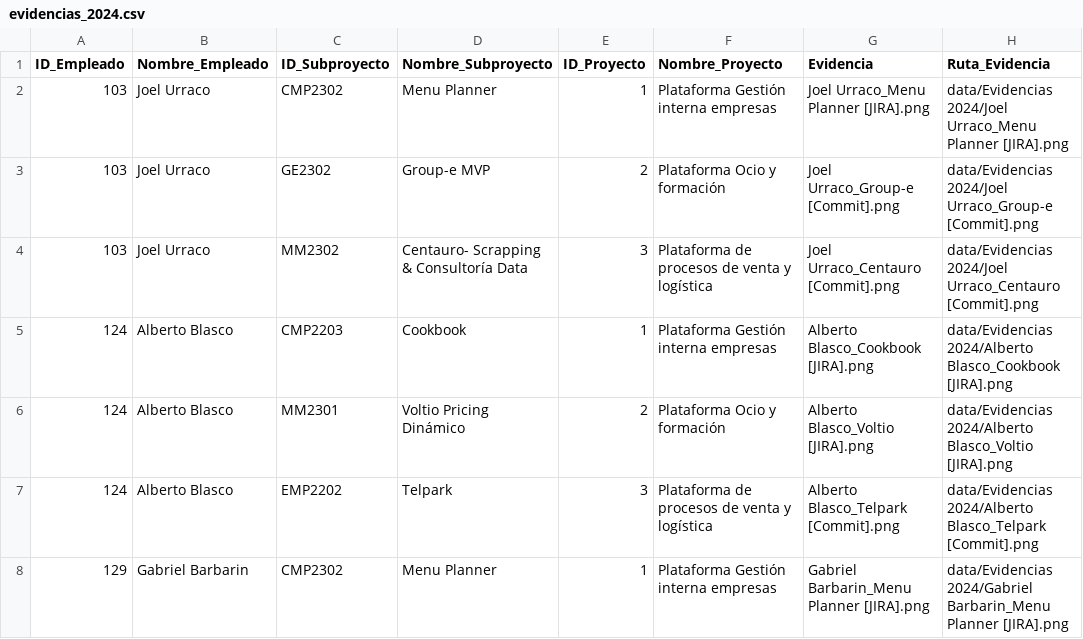
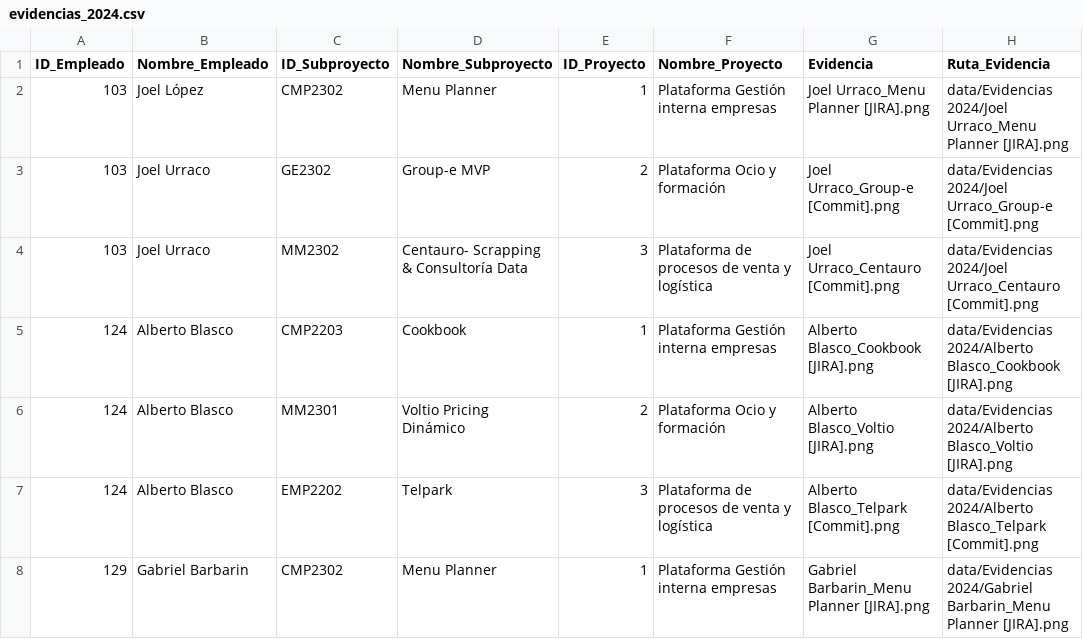
Before and after one commit to hormigo69/aqe-certificaciones, a CSV file: evidencias_2024.csv, drawn as a sheet; only a part is shown.

```diff
--- a/evidencias_2024.csv
+++ b/evidencias_2024.csv
@@ -1,3 +1,3 @@
 ID_Empleado,Nombre_Empleado,ID_Subproyecto,Nombre_Subproyecto,ID_Proyecto,Nombre_Proyecto,Evidencia,Ruta_Evidencia
-103,Joel Urraco,CMP2302,Menu Planner,1,Plataforma Gestión interna empresas,Joel Urraco_Menu Planner [JIRA].png,data/Evidencias 2024/Joel Urraco_Menu Planner [JIRA].png
+103,Joel López,CMP2302,Menu Planner,1,Plataforma Gestión interna empresas,Joel Urraco_Menu Planner [JIRA].png,data/Evidencias 2024/Joel Urraco_Menu Planner [JIRA].png
 103,Joel Urraco,GE2302,Group-e MVP,2,Plataforma Ocio y formación,Joel Urraco_Group-e [Commit].png,data/Evidencias 2024/Joel Urraco_Group-e [Commit].png
```
Also changed, not shown: 8 other files.
